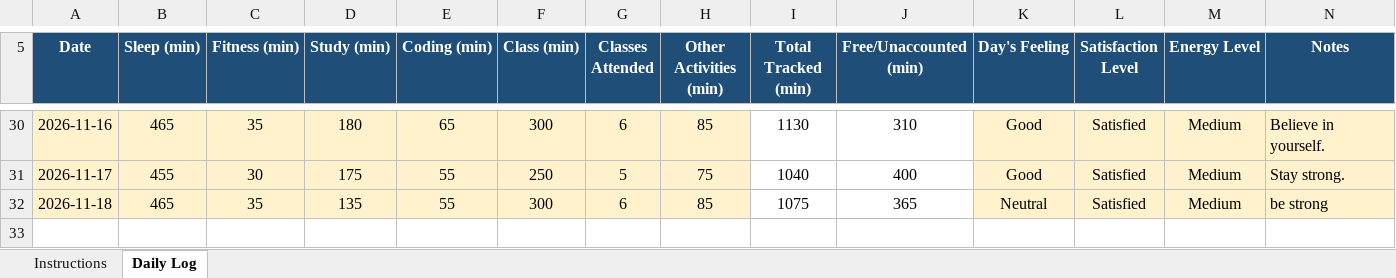
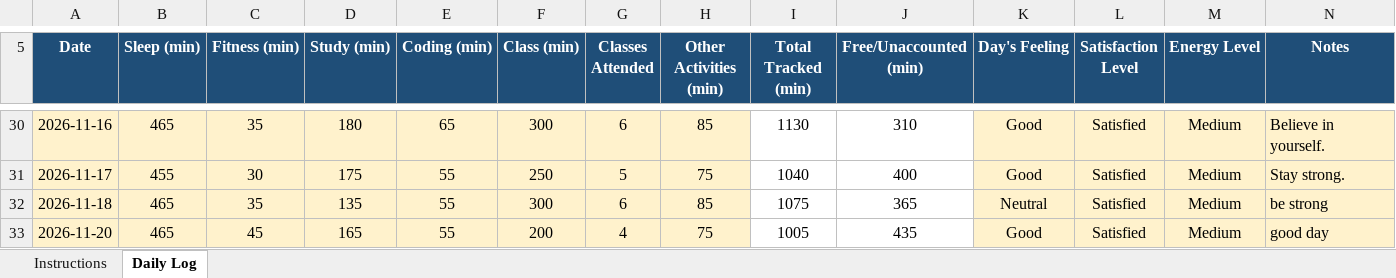
Before and after one commit to jhayuvraj264-a11y/776, an Excel workbook: 12600895.xlsx, sheet Daily Log, drawn as a sheet; only a part is shown, gaps mark what is left out; values as stored, in another font and other column widths than the file's, no borders; conditional formats not drawn; the diff names each change by its address in the sheet, - before the commit and + after, or states it on an @@ line.

Commit message:
updated on nov20

```diff
--- a/12600895.xlsx (sheet Daily Log)
+++ b/12600895.xlsx (sheet Daily Log)
+row 33: 2026-11-20 | 465 | 45 | 165 | 55 | 200 | 4 | 75 | 1005 | 435 | Good | Satisfied | Medium | good day
```
